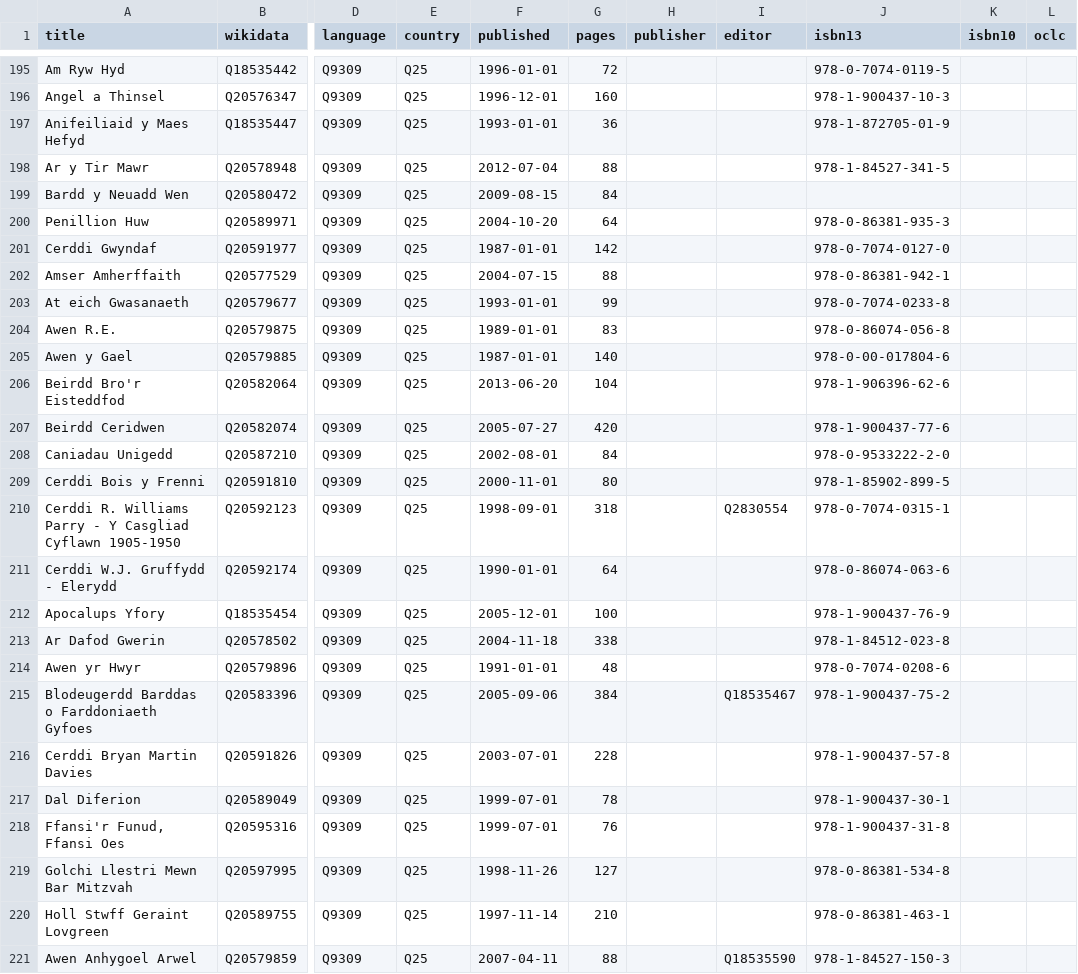
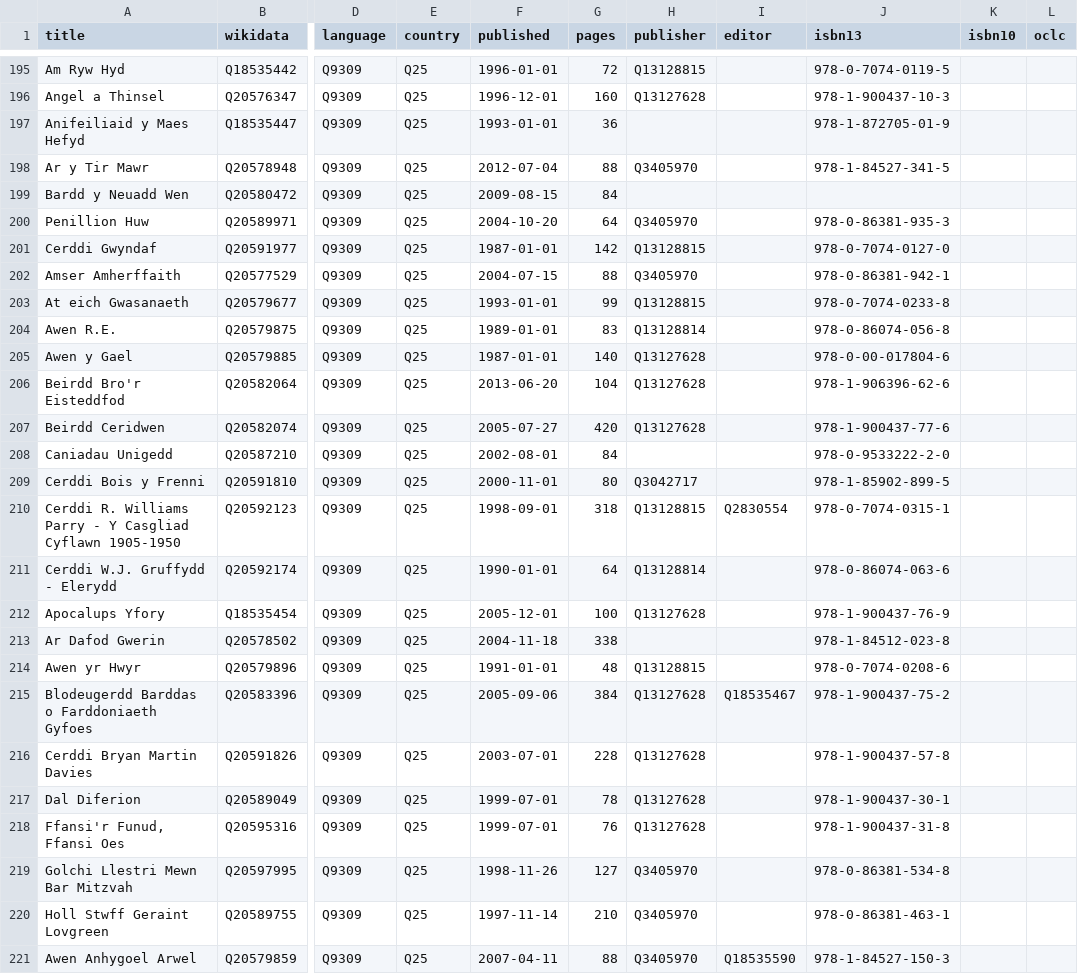
Before and after one commit to pyfisch/fischbot, a CSV file: welshbooks/2015-12-30-example.csv, drawn as a sheet; only a part is shown, gaps mark what is left out; the diff covers the shown part only; the diff names each change by its address in the sheet, - before the commit and + after, or states it on an @@ line.

```diff
--- a/welshbooks/2015-12-30-example.csv
+++ b/welshbooks/2015-12-30-example.csv
-H195 (publisher): (empty)
+H195 (publisher): Q13128815
-H196 (publisher): (empty)
+H196 (publisher): Q13127628
-H198 (publisher): (empty)
+H198 (publisher): Q3405970
-H200 (publisher): (empty)
+H200 (publisher): Q3405970
-H201 (publisher): (empty)
+H201 (publisher): Q13128815
-H202 (publisher): (empty)
+H202 (publisher): Q3405970
-H203 (publisher): (empty)
+H203 (publisher): Q13128815
-H204 (publisher): (empty)
+H204 (publisher): Q13128814
-H205:H207 (publisher): (empty)
+H205:H207 (publisher): Q13127628
-H209 (publisher): (empty)
+H209 (publisher): Q3042717
-H210 (publisher): (empty)
+H210 (publisher): Q13128815
-H211 (publisher): (empty)
+H211 (publisher): Q13128814
-H212 (publisher): (empty)
+H212 (publisher): Q13127628
-H214 (publisher): (empty)
+H214 (publisher): Q13128815
-H215:H218 (publisher): (empty)
+H215:H218 (publisher): Q13127628
-H219:H221 (publisher): (empty)
+H219:H221 (publisher): Q3405970
```
Also changed, not shown: 8 removed rows and 82 edited cells elsewhere in this file, 2 other files.
